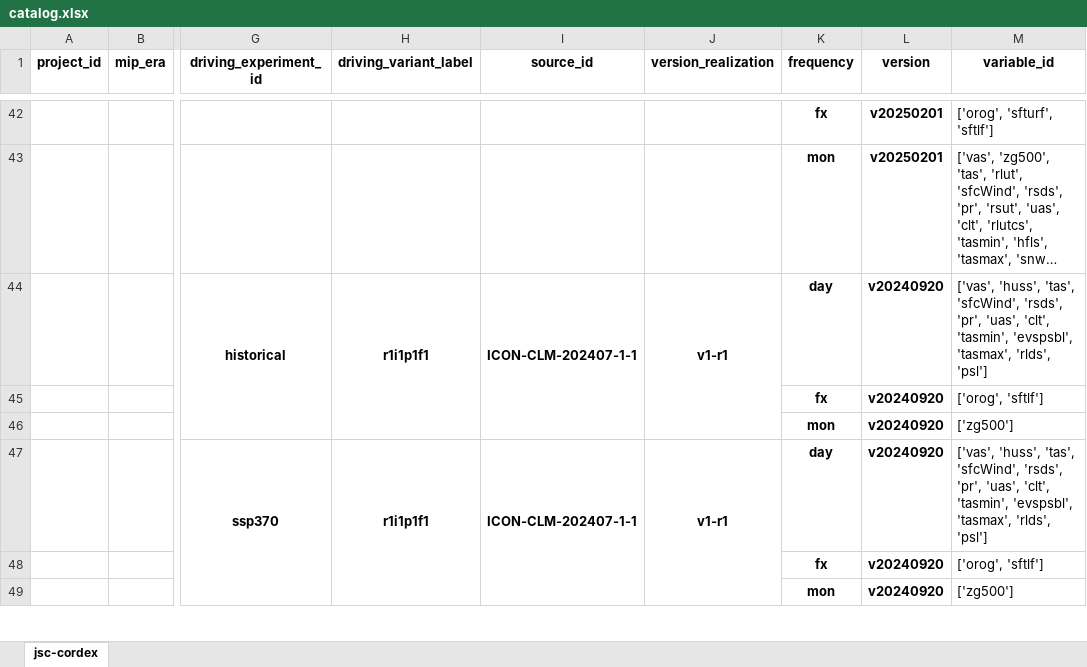
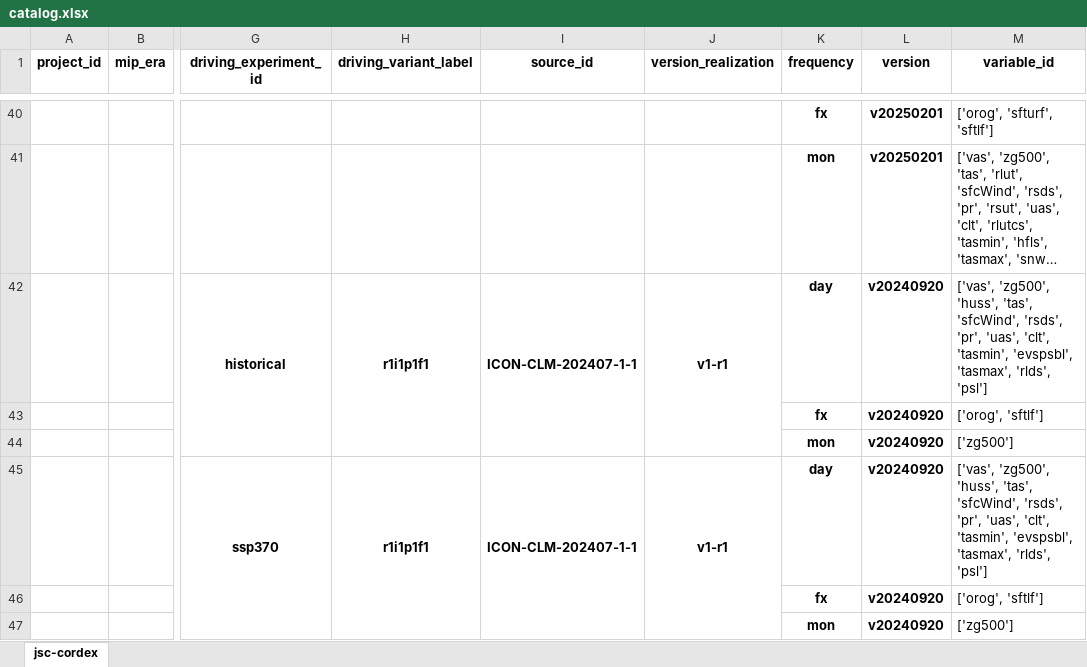
Before and after one commit to larsbuntemeyer/joint-evaluation, an Excel workbook: catalog.xlsx, sheet jsc-cordex, drawn as a sheet; only a part is shown, gaps mark what is left out; long unchanged cells end in …; values as stored, in another font and other column widths than the file's, no borders; addresses are those after the commit; the diff covers the shown part only; the diff names each change by its address in the sheet, - before the commit and + after, or states it on an @@ line.

```diff
--- a/catalog.xlsx (sheet jsc-cordex)
+++ b/catalog.xlsx (sheet jsc-cordex)
-M42 (variable_id): ['vas', 'huss', 'tas',…
+M42 (variable_id): ['vas', 'zg500', 'huss', 'tas',…
-M45 (variable_id): ['vas', 'huss', 'tas',…
+M45 (variable_id): ['vas', 'zg500', 'huss', 'tas',…
```
Also changed, not shown: 6 removed rows, 9 edited cells and merged cells elsewhere in this sheet.
